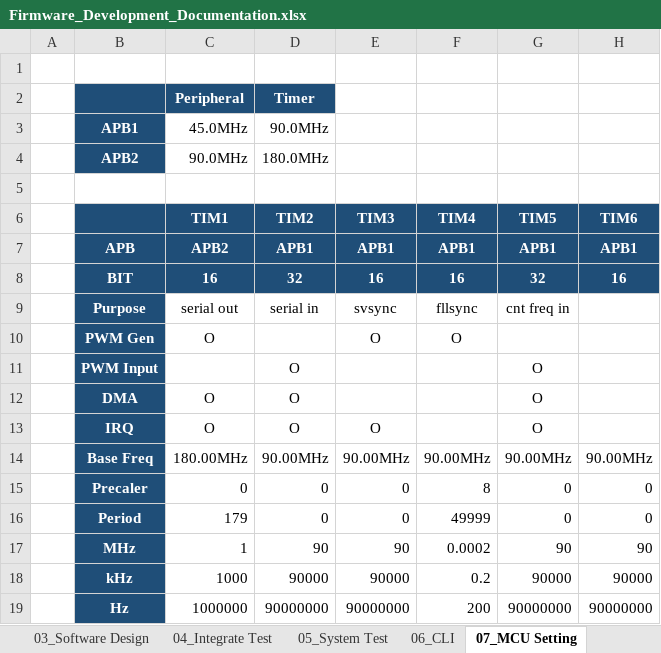
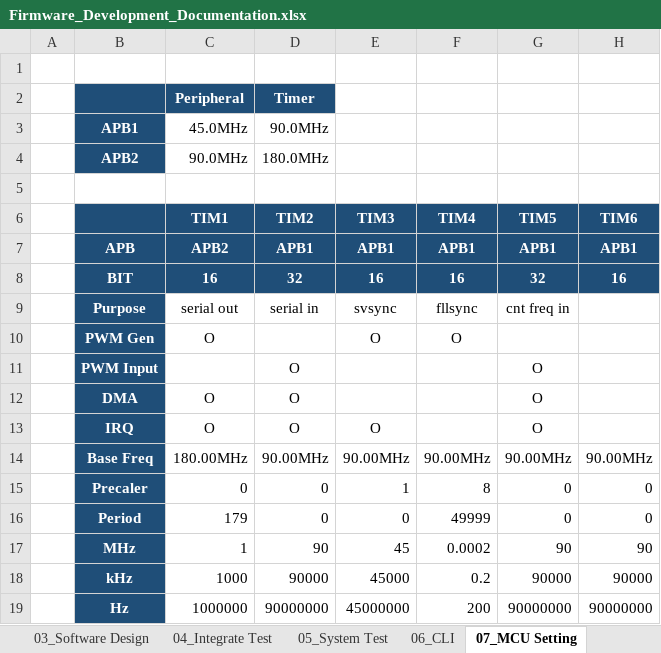
Before and after one commit to oio9595/Global_Technologies_FW, an Excel workbook: ID601/Jig/ID601_ES/Docs/Firmware_Development_Documentation.xlsx, sheet 07_MCU Setting, drawn as a sheet; only a part is shown; values as stored, in another font and other column widths than the file's, no borders; charts and pictures not drawn; the diff names each change by its address in the sheet, - before the commit and + after, or states it on an @@ line.

```diff
--- a/ID601/Jig/ID601_ES/Docs/Firmware_Development_Documentation.xlsx (sheet 07_MCU Setting)
+++ b/ID601/Jig/ID601_ES/Docs/Firmware_Development_Documentation.xlsx (sheet 07_MCU Setting)
-E15 (TIM3): 0
+E15 (TIM3): 1
-E17 (TIM3): 90
+E17 (TIM3): 45
-E18 (TIM3): 90000
+E18 (TIM3): 45000
-E19 (TIM3): 90000000
+E19 (TIM3): 45000000
```
Also changed, not shown: 13 other files.
